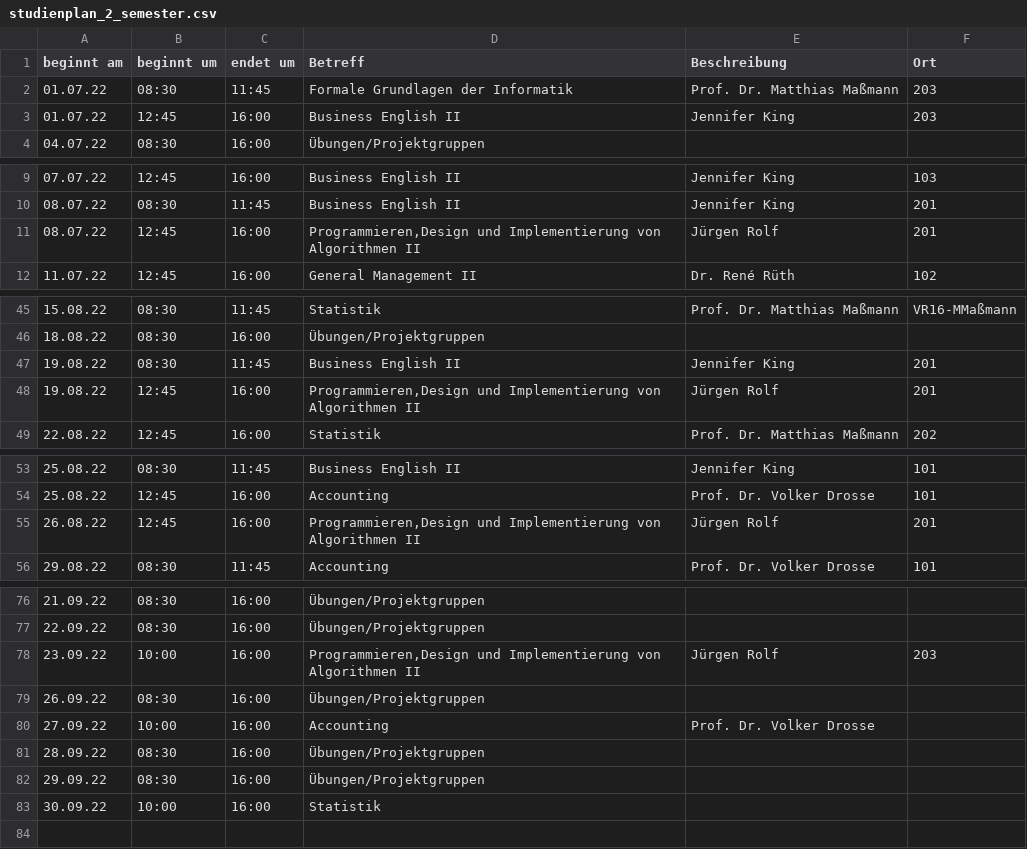
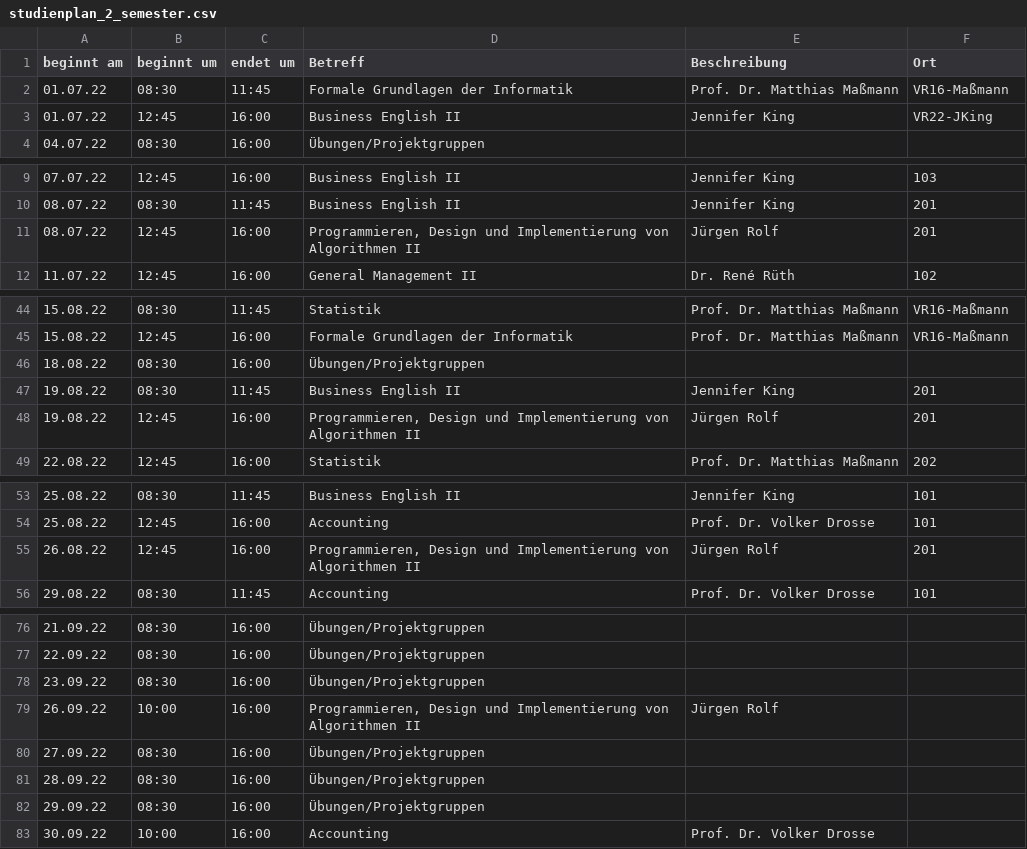
Before and after one commit to JohanHornung/automate-notion-course-schedule, a CSV file: data/studienplan_2_semester.csv, drawn as a sheet; only a part is shown, gaps mark what is left out; the diff covers the shown part only.

```diff
--- a/data/studienplan_2_semester.csv
+++ b/data/studienplan_2_semester.csv
@@ -1,3 +1,3 @@
 beginnt am;beginnt um;endet um;Betreff;Beschreibung;Ort;
-01.07.22;08:30;11:45;Formale Grundlagen der Informatik;Prof. Dr. Matthias Maßmann;203;
-01.07.22;12:45;16:00;Business English II;Jennifer King;203;
+01.07.22;08:30;11:45;Formale Grundlagen der Informatik;Prof. Dr. Matthias Maßmann;VR16-Maßmann;
+01.07.22;12:45;16:00;Business English II;Jennifer King;VR22-JKing;
@@ -10,2 +10,2 @@
 08.07.22;08:30;11:45;Business English II;Jennifer King;201;
-08.07.22;12:45;16:00;Programmieren,Design und Implementierung von Algorithmen II;Jürgen Rolf;201;
+08.07.22;12:45;16:00;Programmieren, Design und Implementierung von Algorithmen II;Jürgen Rolf;201;
@@ -45 +44,2 @@
-15.08.22;08:30;11:45;Statistik;Prof. Dr. Matthias Maßmann;VR16-MMaßmann;
+15.08.22;08:30;11:45;Statistik;Prof. Dr. Matthias Maßmann;VR16-Maßmann;
+15.08.22;12:45;16:00;Formale Grundlagen der Informatik;Prof. Dr. Matthias Maßmann;VR16-Maßmann;
@@ -47,3 +47,3 @@
 19.08.22;08:30;11:45;Business English II;Jennifer King;201;
-19.08.22;12:45;16:00;Programmieren,Design und Implementierung von Algorithmen II;Jürgen Rolf;201;
+19.08.22;12:45;16:00;Programmieren, Design und Implementierung von Algorithmen II;Jürgen Rolf;201;
 22.08.22;12:45;16:00;Statistik;Prof. Dr. Matthias Maßmann;202;
@@ -54,3 +54,3 @@
 25.08.22;12:45;16:00;Accounting;Prof. Dr. Volker Drosse;101;
-26.08.22;12:45;16:00;Programmieren,Design und Implementierung von Algorithmen II;Jürgen Rolf;201;
+26.08.22;12:45;16:00;Programmieren, Design und Implementierung von Algorithmen II;Jürgen Rolf;201;
 29.08.22;08:30;11:45;Accounting;Prof. Dr. Volker Drosse;101;
@@ -78,3 +78,3 @@
-23.09.22;10:00;16:00;Programmieren,Design und Implementierung von Algorithmen II;Jürgen Rolf;203;
-26.09.22;08:30;16:00;Übungen/Projektgruppen;;;
-27.09.22;10:00;16:00;Accounting;Prof. Dr. Volker Drosse;;
+23.09.22;08:30;16:00;Übungen/Projektgruppen;
+26.09.22;10:00;16:00;Programmieren, Design und Implementierung von Algorithmen II;Jürgen Rolf;;
+27.09.22;08:30;16:00;Übungen/Projektgruppen;
@@ -83 +83 @@
-30.09.22;10:00;16:00;Statistik;;;
+30.09.22;10:00;16:00;Accounting;Prof. Dr. Volker Drosse;;
```
Also changed, not shown: 1 added row, 2 removed rows and 24 edited cells elsewhere in this file, 1 other file.
